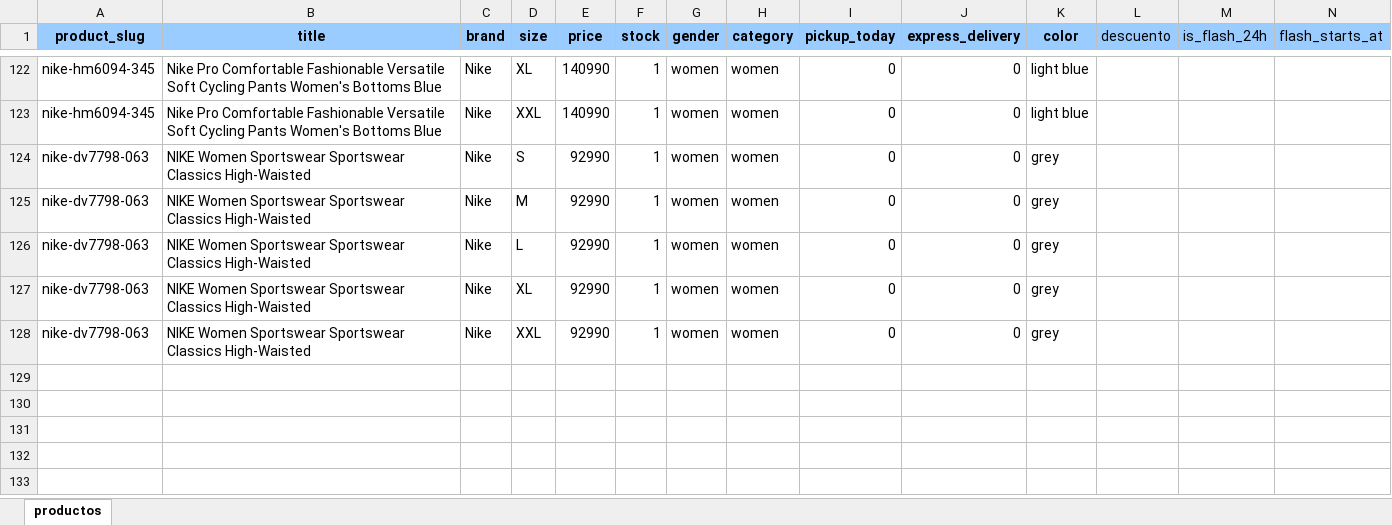
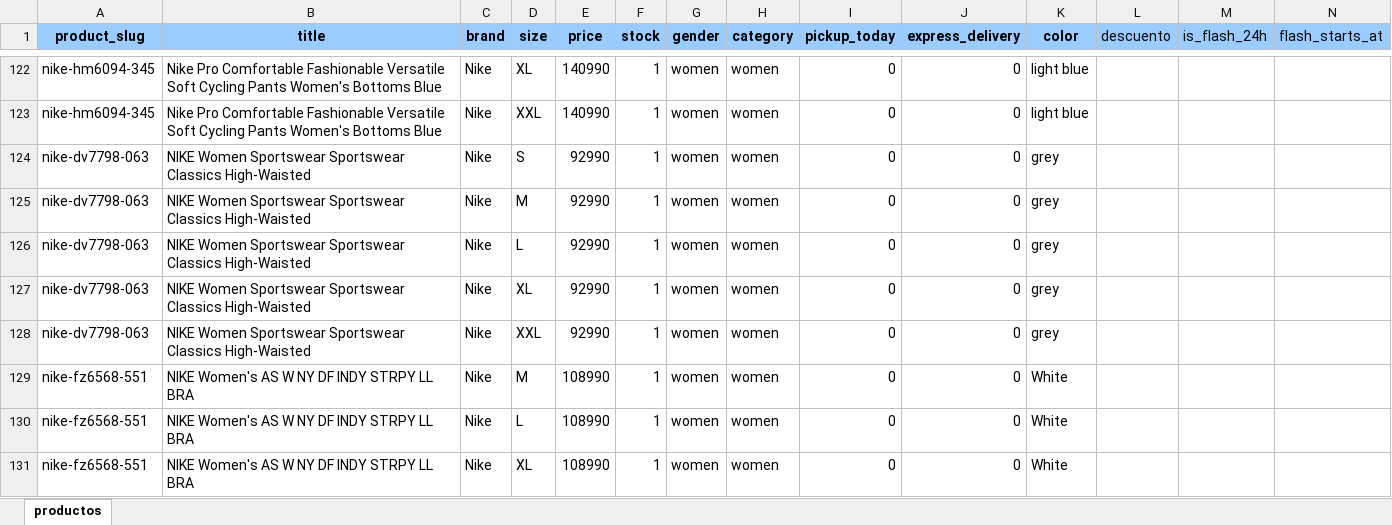
Before and after one commit to JUSEPE11/JUSP-CLIENT, an Excel workbook: data/catalogo_jusp.xlsx, sheet productos, drawn as a sheet; only a part is shown, gaps mark what is left out; values as stored, in another font and other column widths than the file's, no borders; rows hold the shown columns only; the diff names each change by its address in the sheet, - before the commit and + after, or states it on an @@ line.

```diff
--- a/data/catalogo_jusp.xlsx (sheet productos)
+++ b/data/catalogo_jusp.xlsx (sheet productos)
+row 129: nike-fz6568-551 | NIKE Women's AS W NY DF INDY STRPY LL BRA | Nike | M | 108990 | 1 | women | women | 0 | 0 | White
+row 130: nike-fz6568-551 | NIKE Women's AS W NY DF INDY STRPY LL BRA | Nike | L | 108990 | 1 | women | women | 0 | 0 | White
+row 131: nike-fz6568-551 | NIKE Women's AS W NY DF INDY STRPY LL BRA | Nike | XL | 108990 | 1 | women | women | 0 | 0 | White
```
Also changed, not shown: 11 other files.
